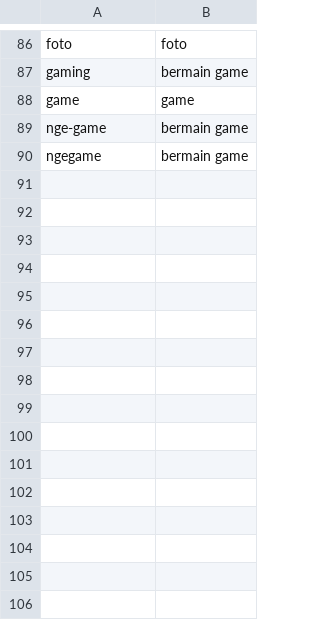
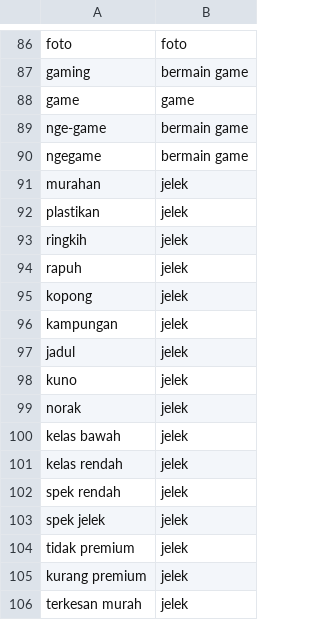
Before and after one commit to Tantrawww/sentimen-analisis, a CSV file: data/kamus_gadget.csv, drawn as a sheet; only a part is shown, gaps mark what is left out.

Commit message:
Update kamus_gadget.csv

```diff
--- a/data/kamus_gadget.csv
+++ b/data/kamus_gadget.csv
@@ -90 +90,17 @@ nge-game,bermain game
 ngegame,bermain game
+murahan,jelek
+plastikan,jelek
+ringkih,jelek
+rapuh,jelek
+kopong,jelek
+kampungan,jelek
+jadul,jelek
+kuno,jelek
+norak,jelek
+kelas bawah,jelek
+kelas rendah,jelek
+spek rendah,jelek
+spek jelek,jelek
+tidak premium,jelek
+kurang premium,jelek
+terkesan murah,jelek
```
